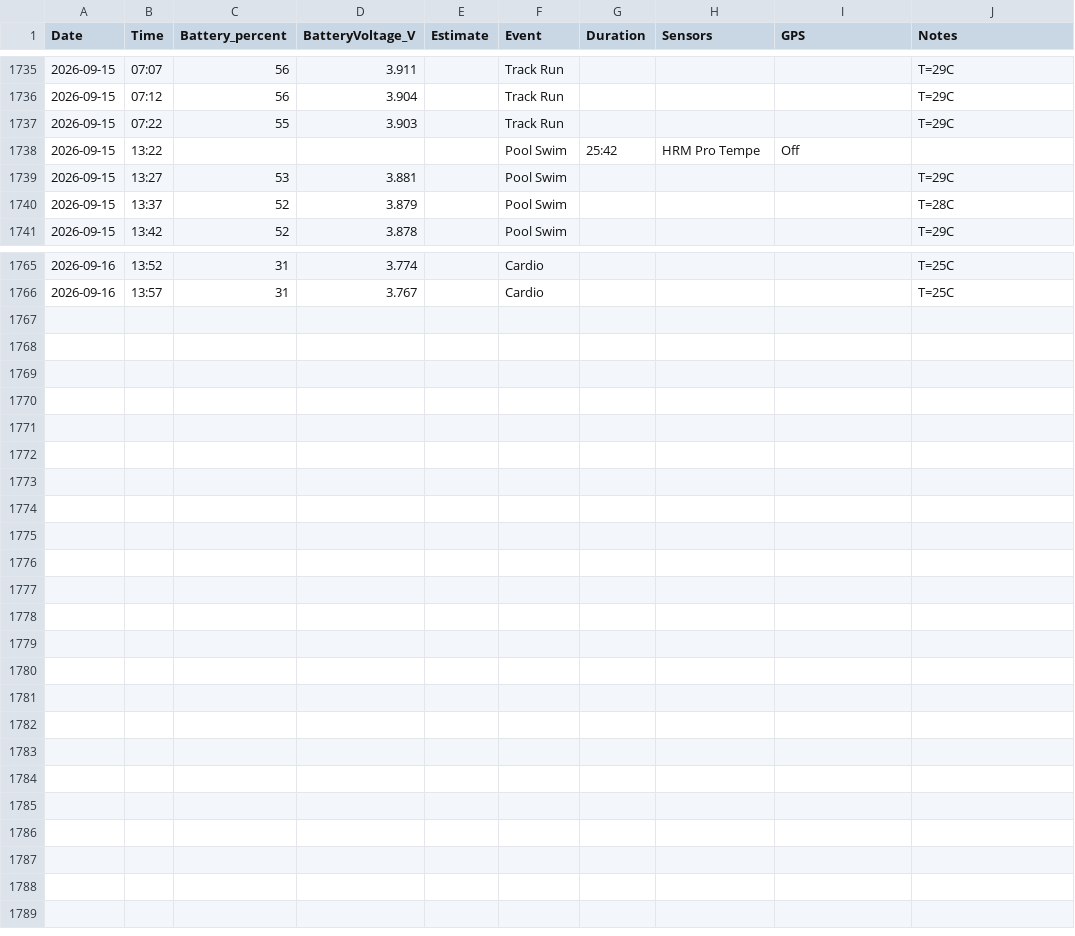
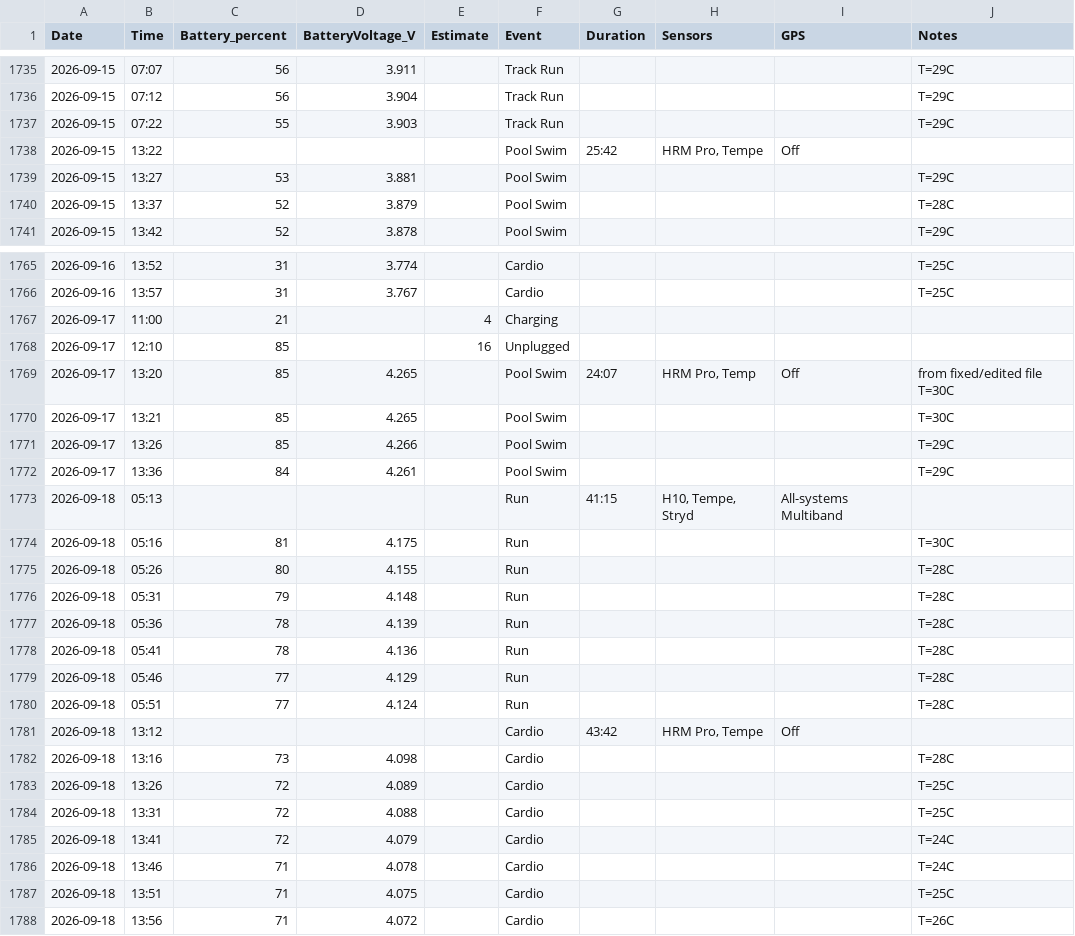
Before and after one commit to kaevinlaw/fenix7_batt, a CSV file: fenix7_battery.csv, drawn as a sheet; only a part is shown, gaps mark what is left out.

Commit message:
20260918

```diff
--- a/fenix7_battery.csv
+++ b/fenix7_battery.csv
@@ -1737,3 +1737,3 @@ Date,Time,Battery_percent,BatteryVoltage_V,Estimate,Event,Duration,Sensors,GPS,N
 2026-09-15,07:22,55,3.903,,Track Run,,,,T=29C
-2026-09-15,13:22,,,,Pool Swim,25:42,"HRM Pro Tempe",Off,
+2026-09-15,13:22,,,,Pool Swim,25:42,"HRM Pro, Tempe",Off,
 2026-09-15,13:27,53,3.881,,Pool Swim,,,,T=29C
@@ -1766 +1766,23 @@ Date,Time,Battery_percent,BatteryVoltage_V,Estimate,Event,Duration,Sensors,GPS,N
 2026-09-16,13:57,31,3.767,,Cardio,,,,T=25C
+2026-09-17,11:00,21,,4,Charging,,,,
+2026-09-17,12:10,85,,16,Unplugged,,,,
+2026-09-17,13:20,85,4.265,,Pool Swim,24:07,"HRM Pro, Temp",Off,from fixed/edited file T=30C
+2026-09-17,13:21,85,4.265,,Pool Swim,,,,T=30C
+2026-09-17,13:26,85,4.266,,Pool Swim,,,,T=29C
+2026-09-17,13:36,84,4.261,,Pool Swim,,,,T=29C
+2026-09-18,05:13,,,,Run,41:15,"H10, Tempe, Stryd",All-systems Multiband,
+2026-09-18,05:16,81,4.175,,Run,,,,T=30C
+2026-09-18,05:26,80,4.155,,Run,,,,T=28C
+2026-09-18,05:31,79,4.148,,Run,,,,T=28C
+2026-09-18,05:36,78,4.139,,Run,,,,T=28C
+2026-09-18,05:41,78,4.136,,Run,,,,T=28C
+2026-09-18,05:46,77,4.129,,Run,,,,T=28C
+2026-09-18,05:51,77,4.124,,Run,,,,T=28C
+2026-09-18,13:12,,,,Cardio,43:42,"HRM Pro, Tempe",Off,
+2026-09-18,13:16,73,4.098,,Cardio,,,,T=28C
+2026-09-18,13:26,72,4.089,,Cardio,,,,T=25C
+2026-09-18,13:31,72,4.088,,Cardio,,,,T=25C
+2026-09-18,13:41,72,4.079,,Cardio,,,,T=24C
+2026-09-18,13:46,71,4.078,,Cardio,,,,T=24C
+2026-09-18,13:51,71,4.075,,Cardio,,,,T=25C
+2026-09-18,13:56,71,4.072,,Cardio,,,,T=26C
```
